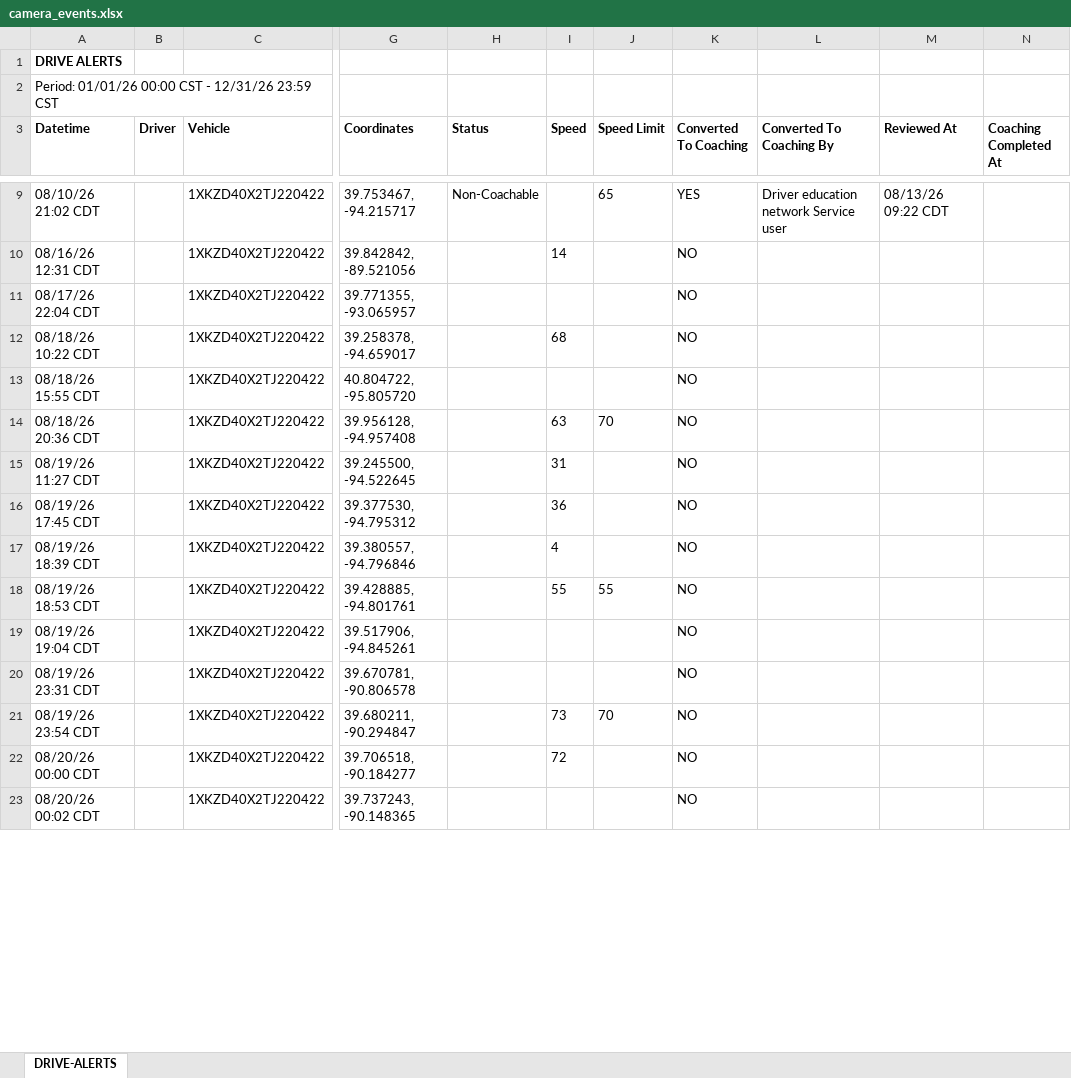
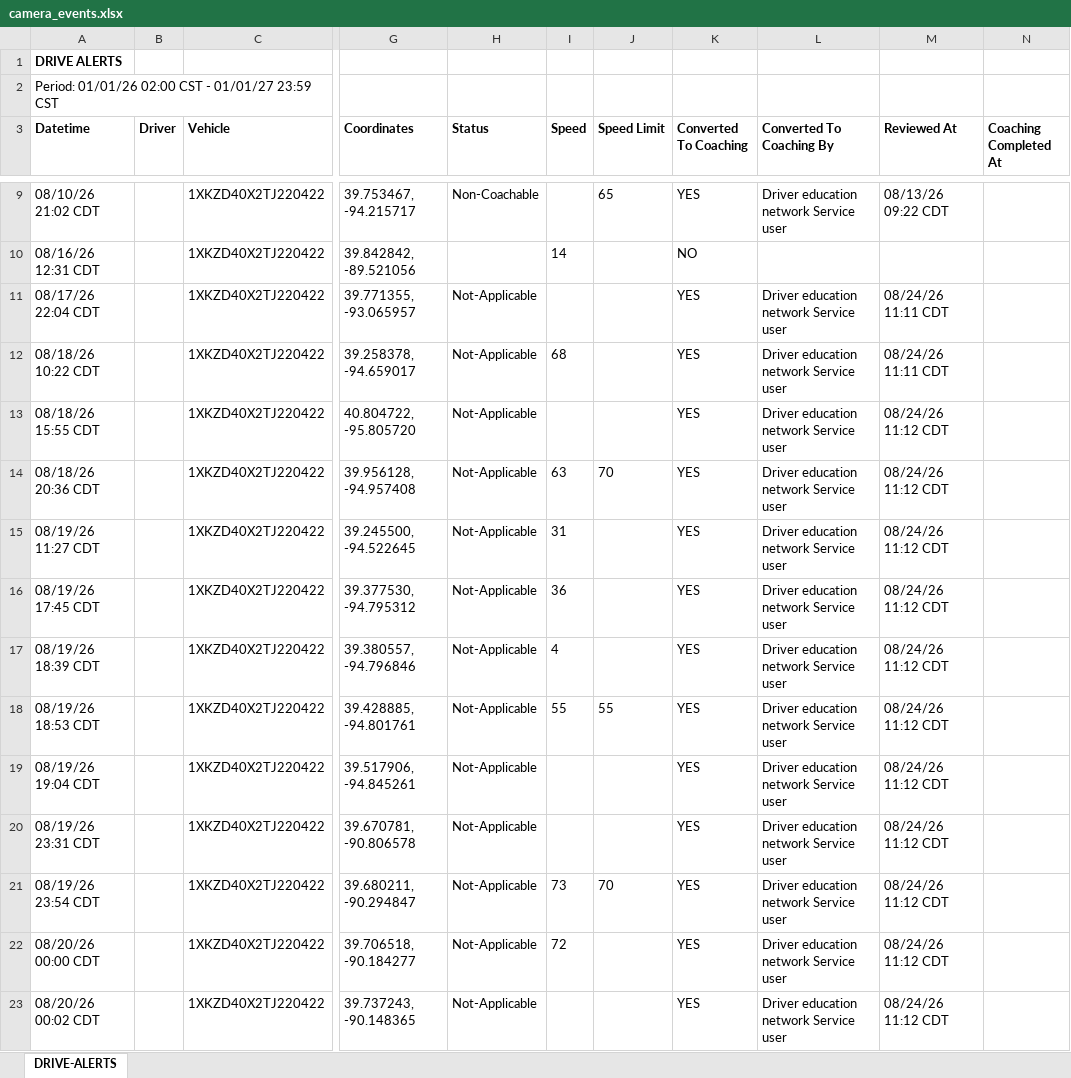
Before and after one commit to jmullins-DEN/AllStar-Towing-and-Recovery, an Excel workbook: camera_events.xlsx, sheet DRIVE-ALERTS, drawn as a sheet; only a part is shown, gaps mark what is left out; values as stored, in another font and other column widths than the file's, no borders; the diff covers the shown part only; the diff names each change by its address in the sheet, - before the commit and + after, or states it on an @@ line.

Commit message:
Weekly data update: camera_events.xlsx

```diff
--- a/camera_events.xlsx (sheet DRIVE-ALERTS)
+++ b/camera_events.xlsx (sheet DRIVE-ALERTS)
-A2 (Datetime): Period: 01/01/26 00:00 CST - 12/31/26 23:59 CST
+A2 (Datetime): Period: 01/01/26 02:00 CST - 01/01/27 23:59 CST
-H11:H23 (Status): (empty)
+H11:H23 (Status): Not-Applicable
-K11:K23 (Converted To Coaching): NO
+K11:K23 (Converted To Coaching): YES
-L11:L23 (Converted To Coaching By): (empty)
+L11:L23 (Converted To Coaching By): Driver education network Service user
-M11:M12 (Reviewed At): (empty)
+M11:M12 (Reviewed At): 08/24/26 11:11 CDT
-M13:M23 (Reviewed At): (empty)
+M13:M23 (Reviewed At): 08/24/26 11:12 CDT
```
Also changed, not shown: 94 added rows and 232 edited cells elsewhere in this sheet.
